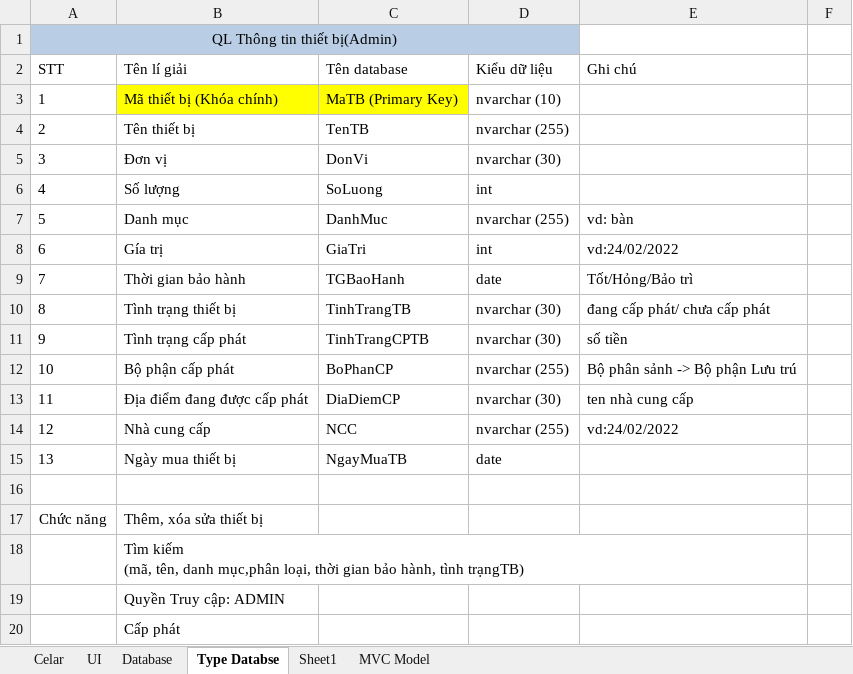
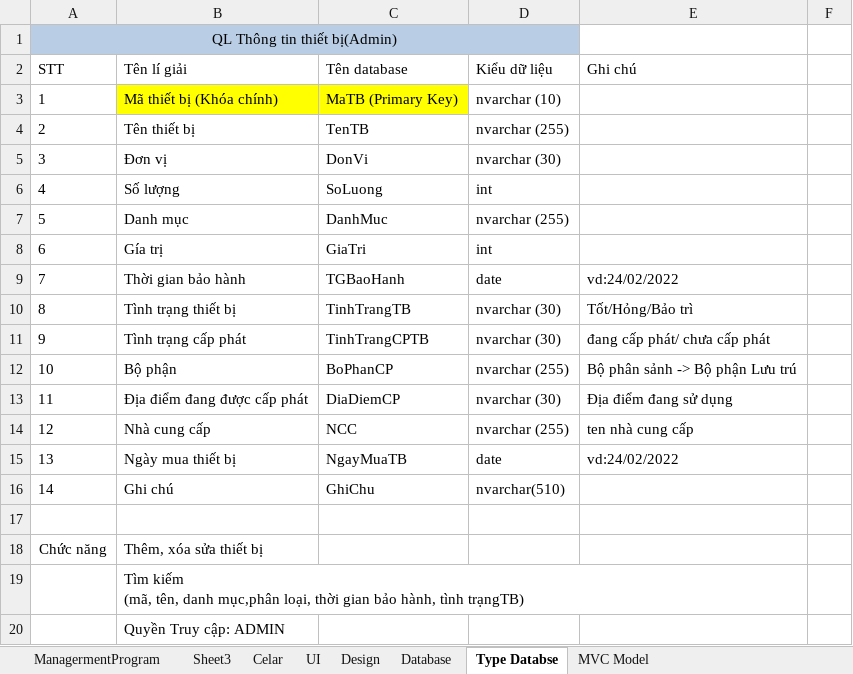
Before and after one commit to jusrisu2020/File-HK2-Nam3, an Excel workbook: LTQL/PersonalProject/Project.xlsx, sheet Type Databse, drawn as a sheet; only a part is shown; the shorter side is filled out with more unchanged rows; values as stored, in another font and other column widths than the file's, no borders; the diff names each change by its address in the sheet, - before the commit and + after, or states it on an @@ line.

```diff
--- a/LTQL/PersonalProject/Project.xlsx (sheet Type Databse)
+++ b/LTQL/PersonalProject/Project.xlsx (sheet Type Databse)
-sheet tab: Sheet1
+sheet tab: ManagermentProgram
+sheet tab: Sheet3
+sheet tab: Design
@@ sheet tab order changed: ManagermentProgram | Sheet3 | Celar | UI | Design | Database | Type Databse | MVC Model @@
-E7: vd: bàn
+E7: (empty)
-E8: vd:24/02/2022
+E8: (empty)
-E9: Tốt/Hỏng/Bảo trì
+E9: vd:24/02/2022
-E10: đang cấp phát/ chưa cấp phát
+E10: Tốt/Hỏng/Bảo trì
-E11: số tiền
+E11: đang cấp phát/ chưa cấp phát
-B12: Bộ phận cấp phát
+B12: Bộ phận
-E13: ten nhà cung cấp
+E13: Địa điểm đang sử dụng
-E14: vd:24/02/2022
+E14: ten nhà cung cấp
-E15: (empty)
+E15: vd:24/02/2022
+row 16: 14 | Ghi chú | GhiChu | nvarchar(510)
```
Also changed, not shown: sheet UI, 7 other files.
